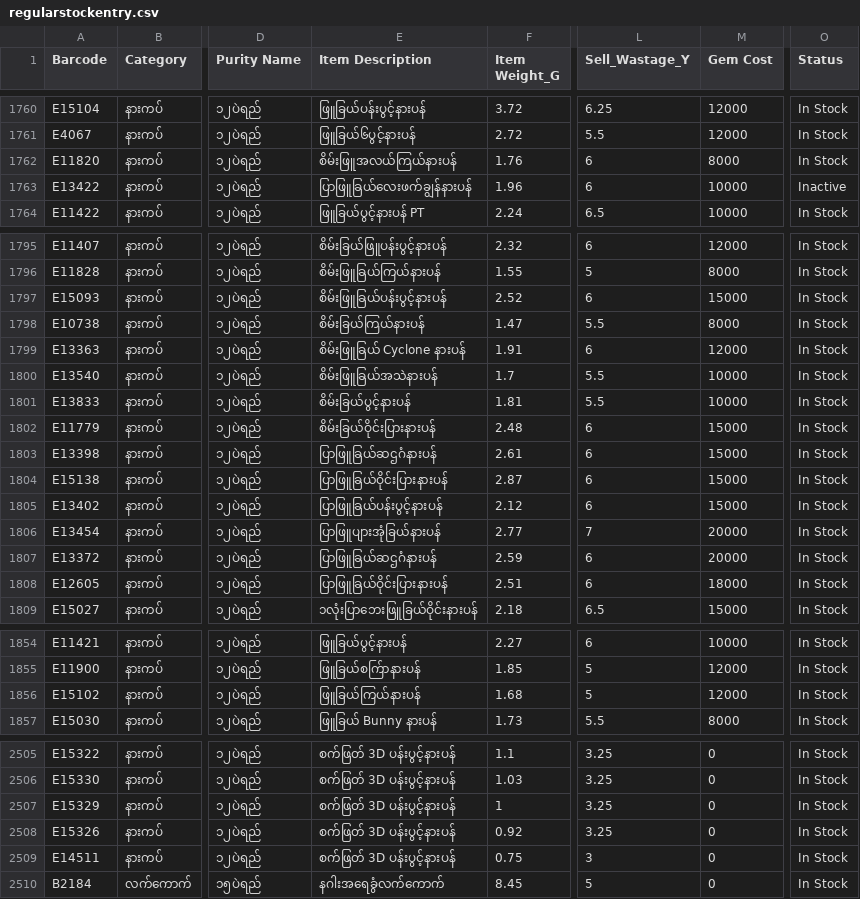
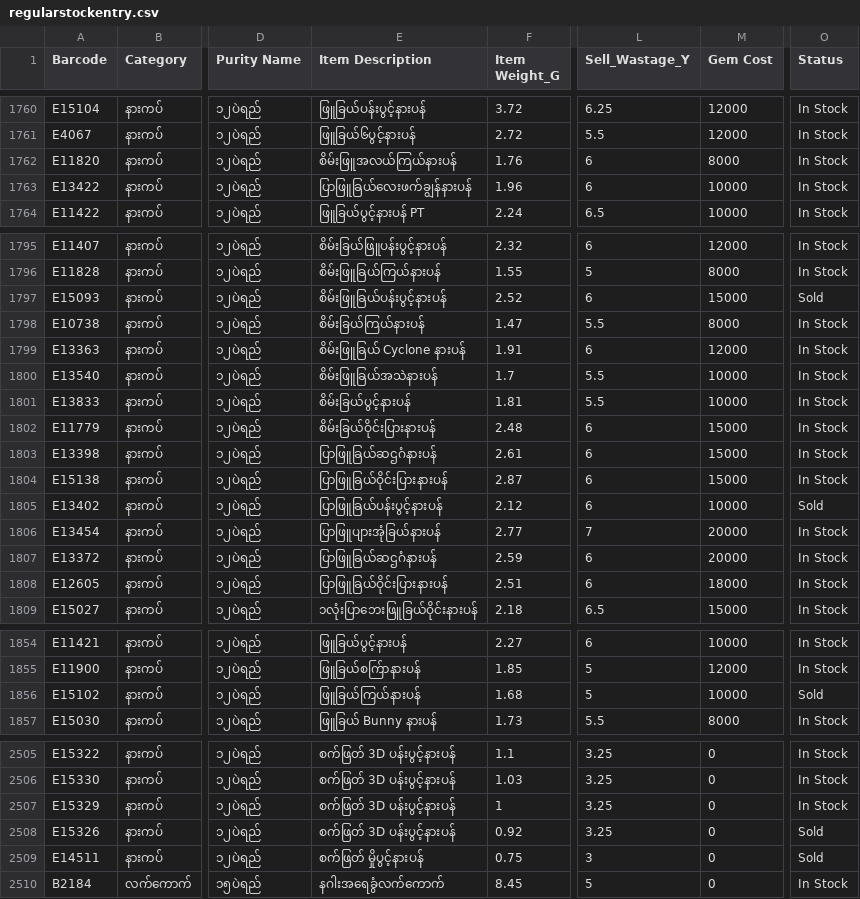
Before and after one commit to Eitaylay/tinyshwesayin, a CSV file: regularstockentry.csv, drawn as a sheet; only a part is shown, gaps mark what is left out; the diff covers the shown part only; the diff names each change by its address in the sheet, - before the commit and + after, or states it on an @@ line.

Commit message:
Update regularstockentry.csv via uploader

```diff
--- a/regularstockentry.csv
+++ b/regularstockentry.csv
-O1763 (Status): Inactive
+O1763 (Status): In Stock
-O1797 (Status): In Stock
+O1797 (Status): Sold
-M1805 (Gem Cost): 15000
+M1805 (Gem Cost): 10000
-O1805 (Status): In Stock
+O1805 (Status): Sold
-M1856 (Gem Cost): 12000
+M1856 (Gem Cost): 10000
-O1856 (Status): In Stock
+O1856 (Status): Sold
-O2508:O2509 (Status): In Stock
+O2508:O2509 (Status): Sold
-E2509 (Item Description): စက်ဖြတ် 3D ပန်းပွင့်နားပန်
+E2509 (Item Description): စက်ဖြတ် မှိုပွင့်နားပန်
```
Also changed, not shown: 5 edited cells elsewhere in this file.
